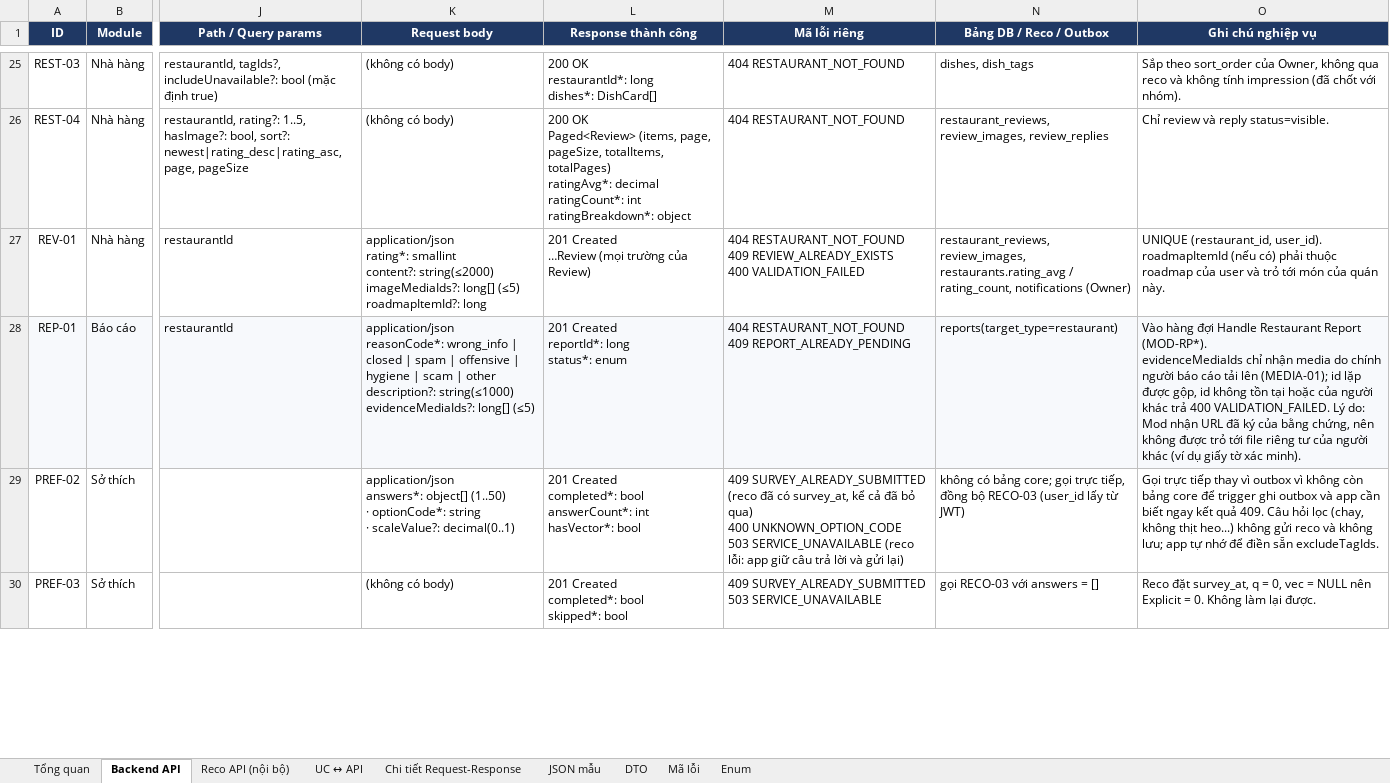
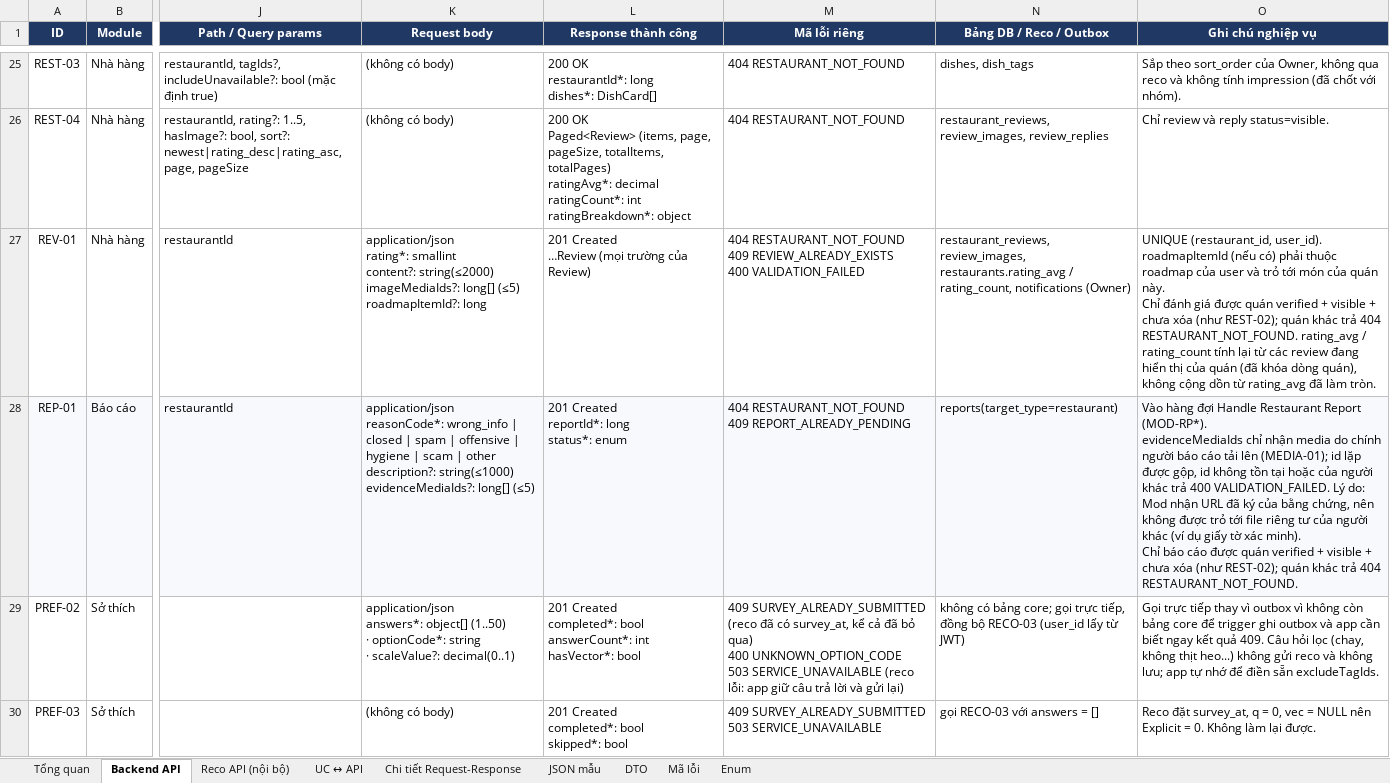
Before and after one commit to predtn/angi-backend, an Excel workbook: .docs/ANGI_API_Design_Ver1.8.xlsx, sheet Backend API, drawn as a sheet; only a part is shown, gaps mark what is left out; values as stored, in another font and other column widths than the file's, no borders; ↵ is a line break in a cell; the diff names each change by its address in the sheet, - before the commit and + after, or states it on an @@ line.

```diff
--- a/.docs/ANGI_API_Design_Ver1.8.xlsx (sheet Backend API)
+++ b/.docs/ANGI_API_Design_Ver1.8.xlsx (sheet Backend API)
-O27 (Ghi chú nghiệp vụ): …quán này.
+O27 (Ghi chú nghiệp vụ): …quán này. ↵ Chỉ đánh giá được quán verified + visible + chưa xóa (như REST-02); quán khác trả 404 RESTAURANT_NOT_FOUND. rating_avg / rating_count tính lại từ các review đang hiển thị của quán (đã khóa dòng quán), không cộng dồn từ rating_avg đã làm tròn.
-O28 (Ghi chú nghiệp vụ): …xác minh).
+O28 (Ghi chú nghiệp vụ): …xác minh). ↵ Chỉ báo cáo được quán verified + visible + chưa xóa (như REST-02); quán khác trả 404 RESTAURANT_NOT_FOUND.
```
Also changed, not shown: sheet Tổng quan, 7 other files.
